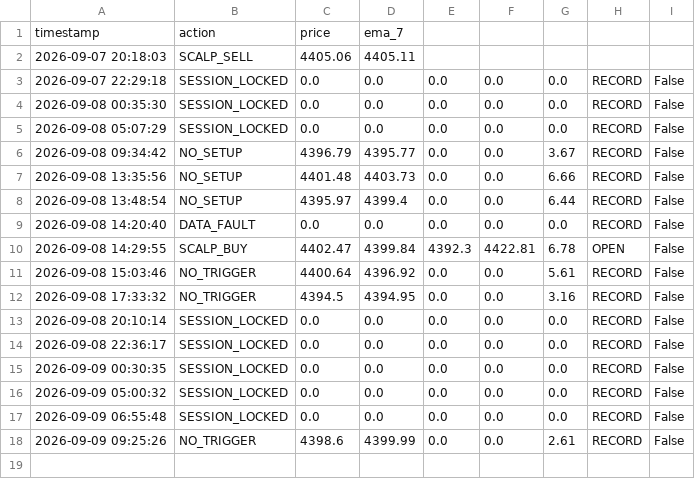
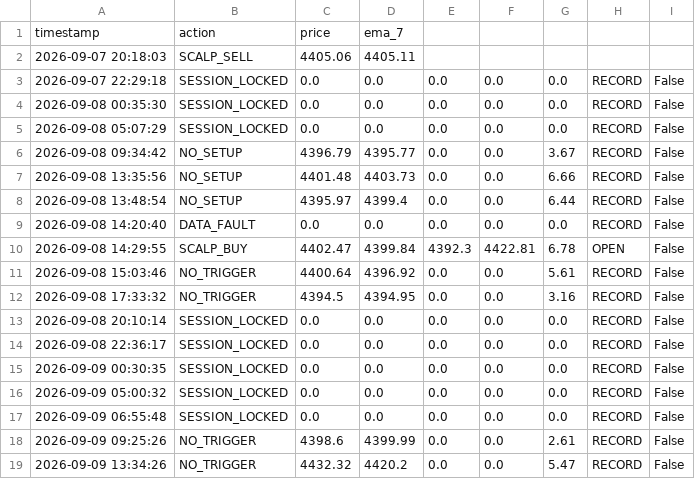
Before and after one commit to parfactmatch-cloud/gold-macro-dashboard, a CSV file: scalp_log.csv, drawn as a sheet.

```diff
--- a/scalp_log.csv
+++ b/scalp_log.csv
@@ -18 +18,2 @@ timestamp,action,price,ema_7
 2026-09-09 09:25:26,NO_TRIGGER,4398.6,4399.99,0.0,0.0,2.61,RECORD,False
+2026-09-09 13:34:26,NO_TRIGGER,4432.32,4420.2,0.0,0.0,5.47,RECORD,False
```
